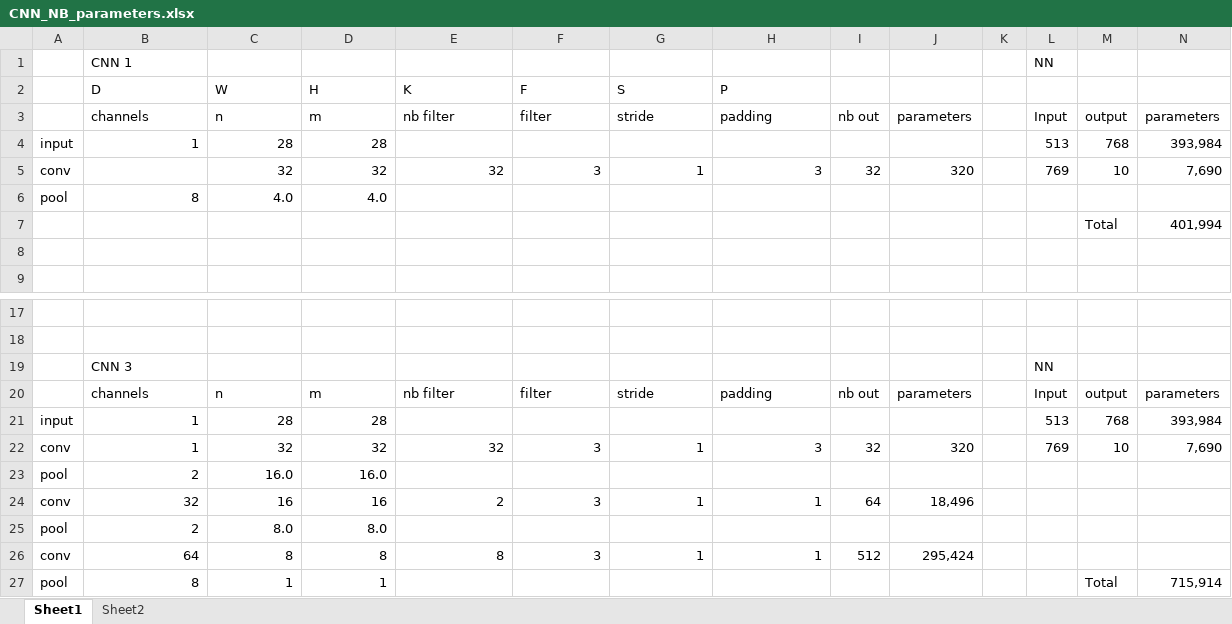
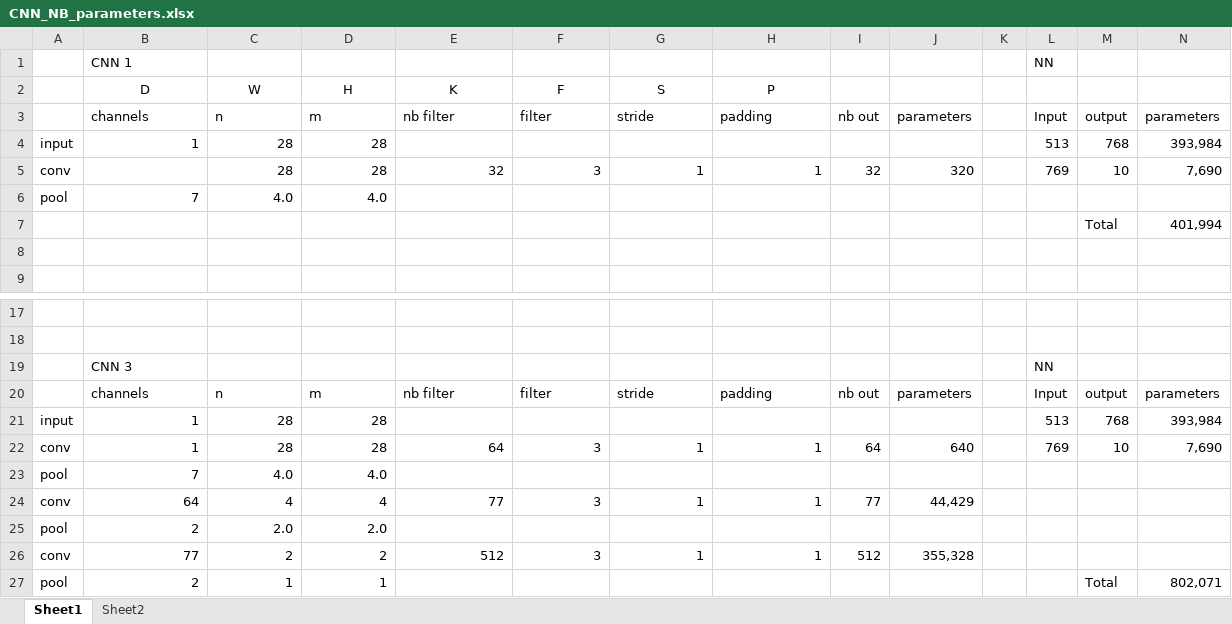
Before and after one commit to Jakil83/IFT6135-H2019-Programming, an Excel workbook: Assignment_1/Problem_2/CNN_NB_parameters.xlsx, sheet Sheet1, drawn as a sheet; only a part is shown, gaps mark what is left out; values as stored, in another font and other column widths than the file's, no borders; removed rows and columns are numbered as before the commit, all else as after; the diff covers the shown part only; the diff names each change by its address in the sheet, - before the commit and + after, or states it on an @@ line.

```diff
--- a/Assignment_1/Problem_2/CNN_NB_parameters.xlsx (sheet Sheet1)
+++ b/Assignment_1/Problem_2/CNN_NB_parameters.xlsx (sheet Sheet1)
-B2:H2 alignment: left
+B2:H2 alignment: center
-C5 (W): 32
+C5 (W): 28
-D5 (H): 32
+D5 (H): 28
-H5 (P): 3
+H5 (P): 1
-B6 (D): 8
+B6 (D): 7
-C22 (W): 32
+C22 (W): 28
-D22 (H): 32
+D22 (H): 28
-E22 (K): 32
+E22 (K): 64
-H22 (P): 3
+H22 (P): 1
-I22: 32
+I22: 64
-J22: 320
+J22: 640
-row 23: pool | 2 | 16.0 | 16.0
+row 23: pool | 7 | 4.0 | 4.0
-B24 (D): 32
+B24 (D): 64
-C24 (W): 16
+C24 (W): 4
-D24 (H): 16
+D24 (H): 4
-E24 (K): 2
+E24 (K): 77
-I24: 64
+I24: 77
-J24: 18,496
+J24: 44,429
-C25 (W): 8.0
+C25 (W): 2.0
-D25 (H): 8.0
+D25 (H): 2.0
-B26 (D): 64
+B26 (D): 77
-C26 (W): 8
+C26 (W): 2
-D26 (H): 8
+D26 (H): 2
-E26 (K): 8
+E26 (K): 512
-J26: 295,424
+J26: 355,328
-B27 (D): 8
+B27 (D): 2
-N27: 715,914
+N27: 802,071
```
Also changed, not shown: 1 added row, 1 removed row and 13 edited cells elsewhere in this sheet, formulas that keep their value, 1 other file.
